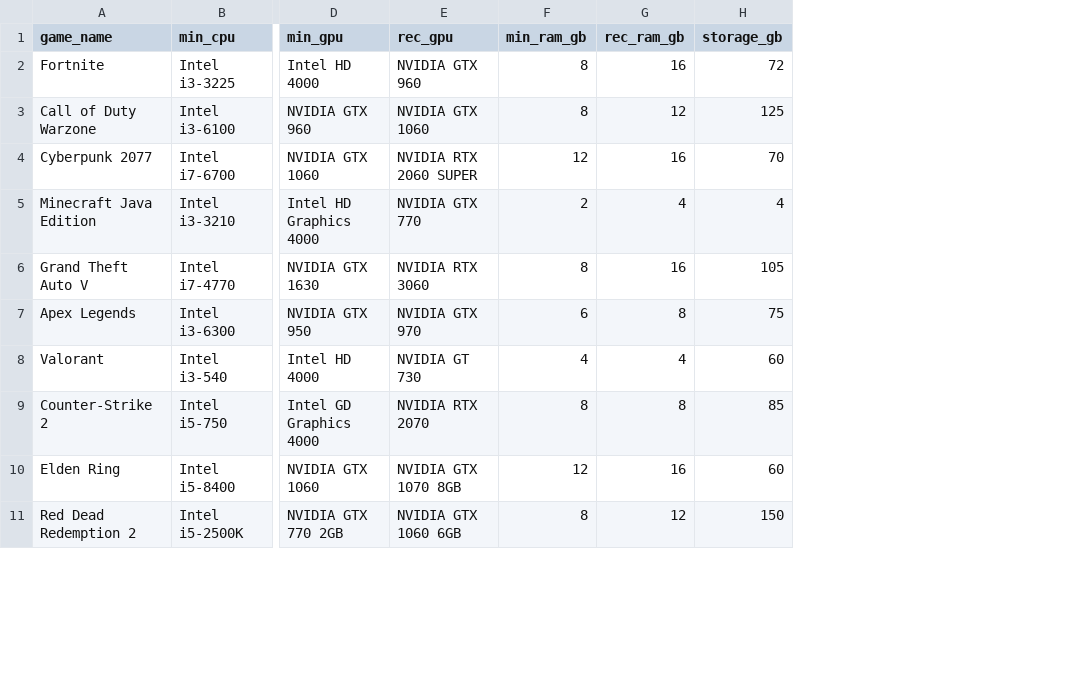
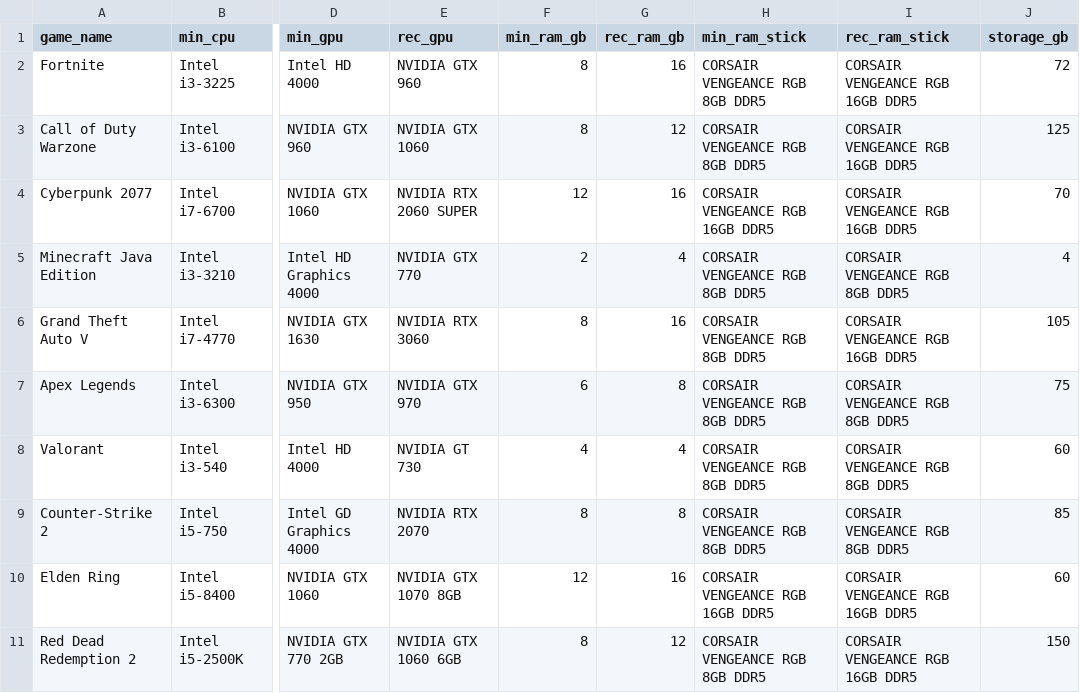
Before and after one commit to FatPotato1/CIS-350-PC-Builder, a CSV file: pc_game_settings.csv, drawn as a sheet; only a part is shown, gaps mark what is left out; the diff names each change by its address in the sheet, - before the commit and + after, or states it on an @@ line.

Commit message:
added min and recommended ram sticks. Only used corsair and rounded up to the nearest production memory size.

```diff
--- a/pc_game_settings.csv
+++ b/pc_game_settings.csv
+column H (min_ram_stick), rows 2-11: CORSAIR VENGEANCE RGB 8GB DDR5 | CORSAIR VENGEANCE RGB 8GB DDR5 | CORSAIR VENGEANCE RGB 16GB DDR5 | CORSAIR VENGEANCE RGB 8GB DDR5 | CORSAIR VENGEANCE RGB 8GB DDR5 | CORSAIR VENGEANCE RGB 8GB DDR5 | CORSAIR VENGEANCE RGB 8GB DDR5 | CORSAIR VENGEANCE RGB 8GB DDR5 | CORSAIR VENGEANCE RGB 16GB DDR5 | CORSAIR VENGEANCE RGB 8GB DDR5
+column I (rec_ram_stick), rows 2-11: CORSAIR VENGEANCE RGB 16GB DDR5 | CORSAIR VENGEANCE RGB 16GB DDR5 | CORSAIR VENGEANCE RGB 16GB DDR5 | CORSAIR VENGEANCE RGB 8GB DDR5 | CORSAIR VENGEANCE RGB 16GB DDR5 | CORSAIR VENGEANCE RGB 8GB DDR5 | CORSAIR VENGEANCE RGB 8GB DDR5 | CORSAIR VENGEANCE RGB 8GB DDR5 | CORSAIR VENGEANCE RGB 16GB DDR5 | CORSAIR VENGEANCE RGB 16GB DDR5
```
